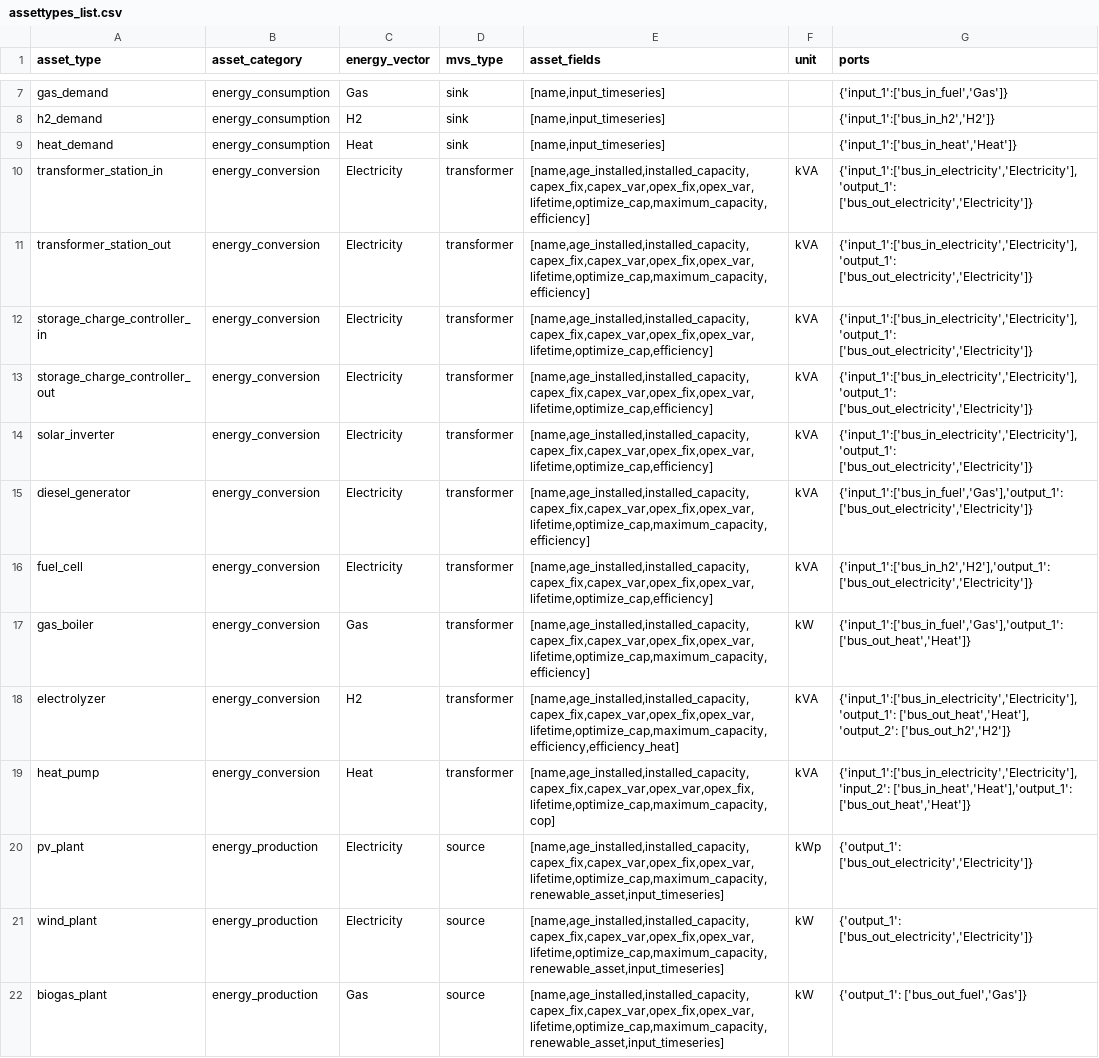
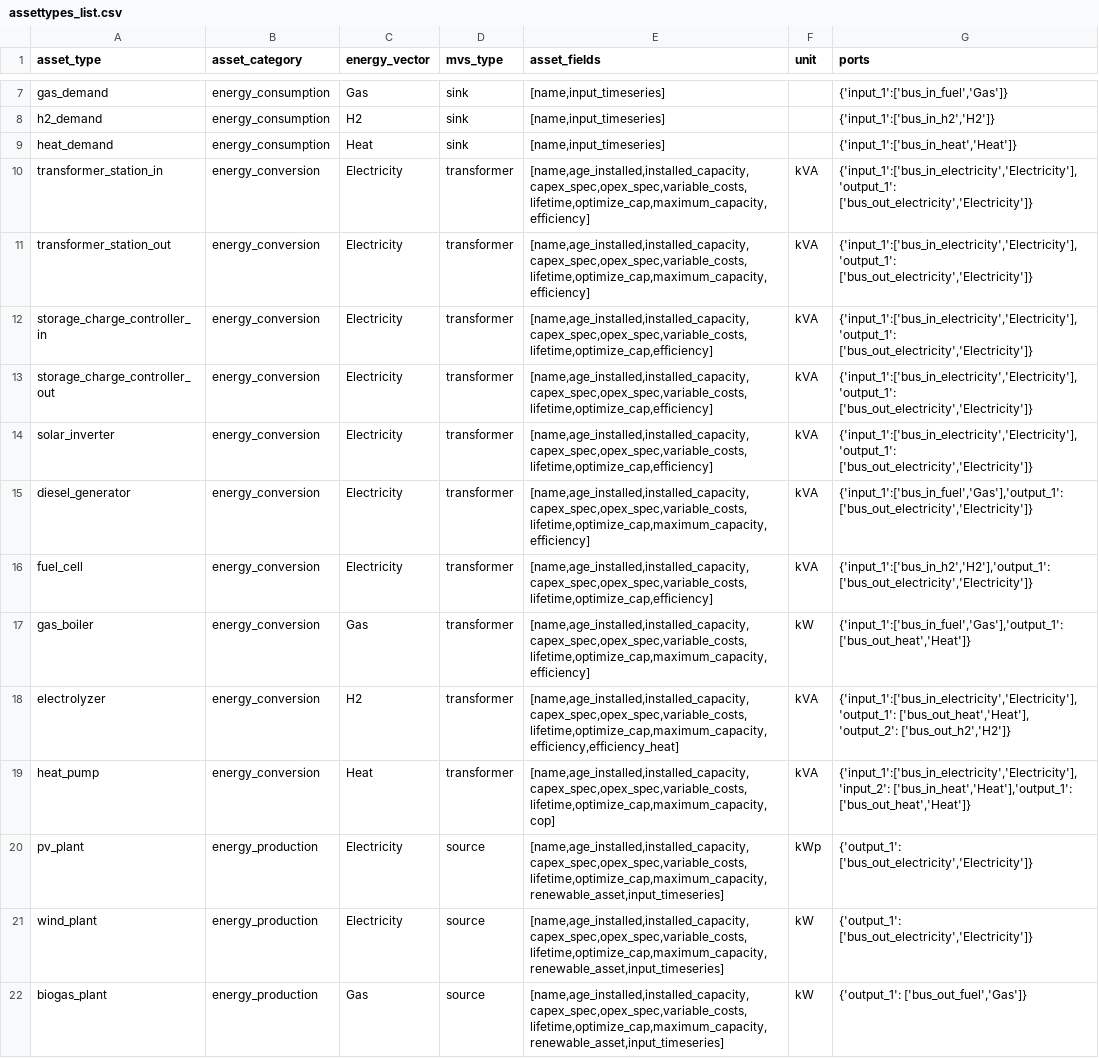
Before and after one commit to open-plan-tool/gui, a CSV file: app/resources/assettypes_list.csv, drawn as a sheet; only a part is shown, gaps mark what is left out; the diff covers the shown part only; the diff names each change by its address in the sheet, - before the commit and + after, or states it on an @@ line.

```diff
--- a/app/resources/assettypes_list.csv
+++ b/app/resources/assettypes_list.csv
-E10:E11 (asset_fields): [name,age_installed,installed_capacity,capex_fix,capex_var,opex_fix,opex_var,lifetime,optimize_cap,maximum_capacity,efficiency]
+E10:E11 (asset_fields): [name,age_installed,installed_capacity,capex_spec,opex_spec,variable_costs,lifetime,optimize_cap,maximum_capacity,efficiency]
-E12:E14 (asset_fields): [name,age_installed,installed_capacity,capex_fix,capex_var,opex_fix,opex_var,lifetime,optimize_cap,efficiency]
+E12:E14 (asset_fields): [name,age_installed,installed_capacity,capex_spec,opex_spec,variable_costs,lifetime,optimize_cap,efficiency]
-E15 (asset_fields): [name,age_installed,installed_capacity,capex_fix,capex_var,opex_fix,opex_var,lifetime,optimize_cap,maximum_capacity,efficiency]
+E15 (asset_fields): [name,age_installed,installed_capacity,capex_spec,opex_spec,variable_costs,lifetime,optimize_cap,maximum_capacity,efficiency]
-E16 (asset_fields): [name,age_installed,installed_capacity,capex_fix,capex_var,opex_fix,opex_var,lifetime,optimize_cap,efficiency]
+E16 (asset_fields): [name,age_installed,installed_capacity,capex_spec,opex_spec,variable_costs,lifetime,optimize_cap,efficiency]
-E17 (asset_fields): [name,age_installed,installed_capacity,capex_fix,capex_var,opex_fix,opex_var,lifetime,optimize_cap,maximum_capacity,efficiency]
+E17 (asset_fields): [name,age_installed,installed_capacity,capex_spec,opex_spec,variable_costs,lifetime,optimize_cap,maximum_capacity,efficiency]
-E18 (asset_fields): [name,age_installed,installed_capacity,capex_fix,capex_var,opex_fix,opex_var,lifetime,optimize_cap,maximum_capacity,efficiency,efficiency_heat]
+E18 (asset_fields): [name,age_installed,installed_capacity,capex_spec,opex_spec,variable_costs,lifetime,optimize_cap,maximum_capacity,efficiency,efficiency_heat]
-E19 (asset_fields): [name,age_installed,installed_capacity,capex_fix,capex_var,opex_var,opex_fix,lifetime,optimize_cap,maximum_capacity,cop]
+E19 (asset_fields): [name,age_installed,installed_capacity,capex_spec,opex_spec,variable_costs,lifetime,optimize_cap,maximum_capacity,cop]
-E20:E22 (asset_fields): [name,age_installed,installed_capacity,capex_fix,capex_var,opex_fix,opex_var,lifetime,optimize_cap,maximum_capacity,renewable_asset,input_timeseries]
+E20:E22 (asset_fields): [name,age_installed,installed_capacity,capex_spec,opex_spec,variable_costs,lifetime,optimize_cap,maximum_capacity,renewable_asset,input_timeseries]
```
Also changed, not shown: 12 edited cells elsewhere in this file, 7 other files.
